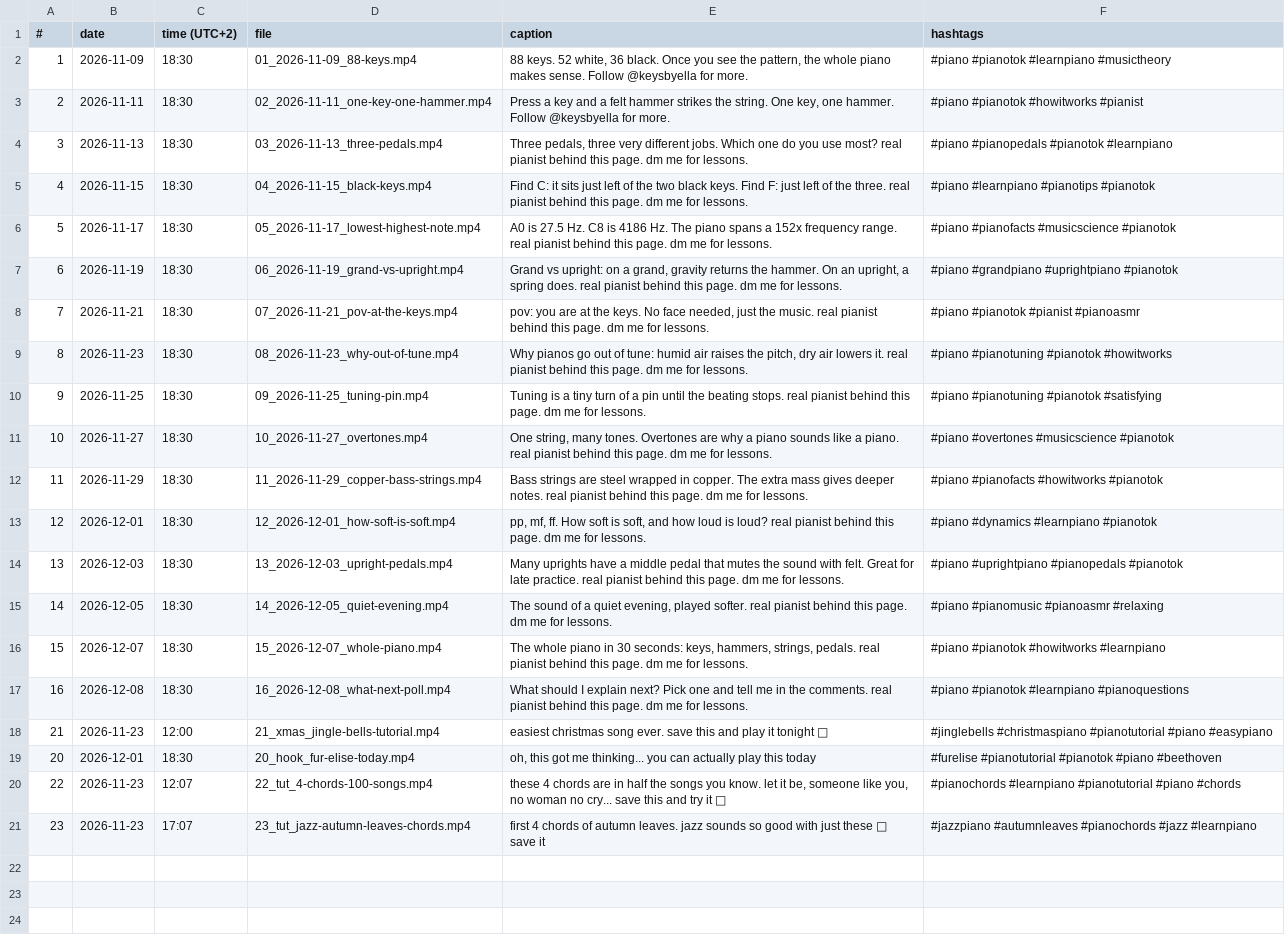
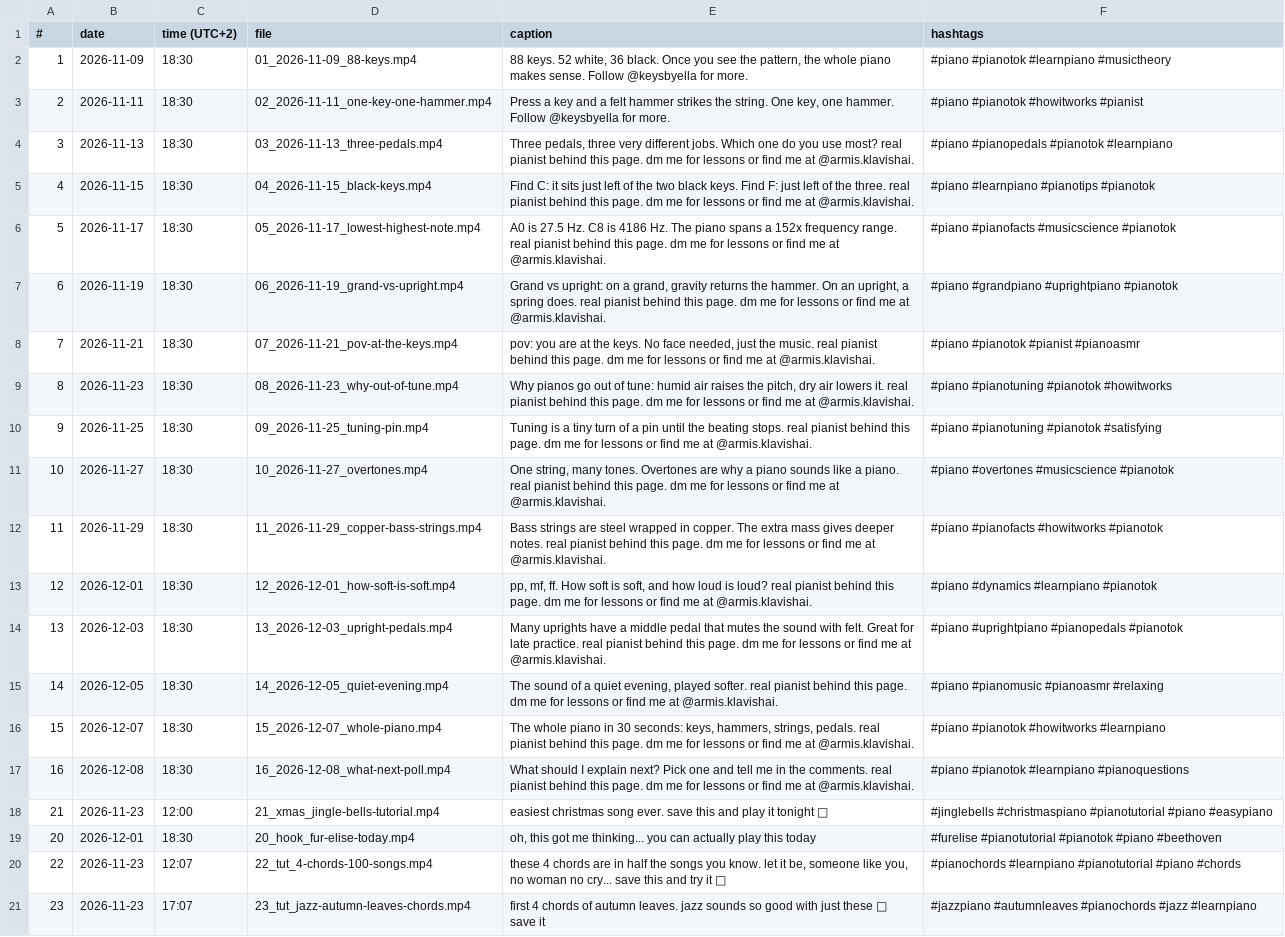
Before and after one commit to arminas805-collab/keysbyella, a CSV file: schedule.csv, drawn as a sheet; the diff names each change by its address in the sheet, - before the commit and + after, or states it on an @@ line.

```diff
--- a/schedule.csv
+++ b/schedule.csv
-E4 (caption): …me for lessons.
+E4 (caption): …me for lessons or find me at @armis.klavishai.
-E5 (caption): …me for lessons.
+E5 (caption): …me for lessons or find me at @armis.klavishai.
-E6 (caption): …me for lessons.
+E6 (caption): …me for lessons or find me at @armis.klavishai.
-E7 (caption): …me for lessons.
+E7 (caption): …me for lessons or find me at @armis.klavishai.
-E8 (caption): …me for lessons.
+E8 (caption): …me for lessons or find me at @armis.klavishai.
-E9 (caption): …me for lessons.
+E9 (caption): …me for lessons or find me at @armis.klavishai.
-E10 (caption): …me for lessons.
+E10 (caption): …me for lessons or find me at @armis.klavishai.
-E11 (caption): …me for lessons.
+E11 (caption): …me for lessons or find me at @armis.klavishai.
-E12 (caption): …me for lessons.
+E12 (caption): …me for lessons or find me at @armis.klavishai.
-E13 (caption): …me for lessons.
+E13 (caption): …me for lessons or find me at @armis.klavishai.
-E14 (caption): …me for lessons.
+E14 (caption): …me for lessons or find me at @armis.klavishai.
-E15 (caption): …me for lessons.
+E15 (caption): …me for lessons or find me at @armis.klavishai.
-E16 (caption): …me for lessons.
+E16 (caption): …me for lessons or find me at @armis.klavishai.
-E17 (caption): …me for lessons.
+E17 (caption): …me for lessons or find me at @armis.klavishai.
```
Also changed, not shown: 1 other file.
